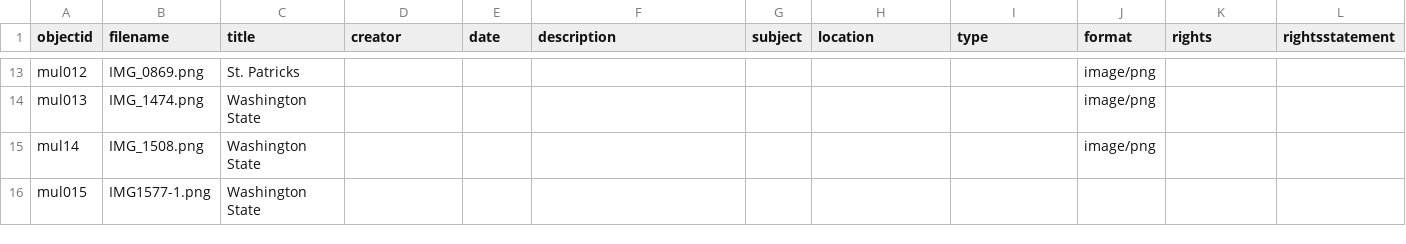
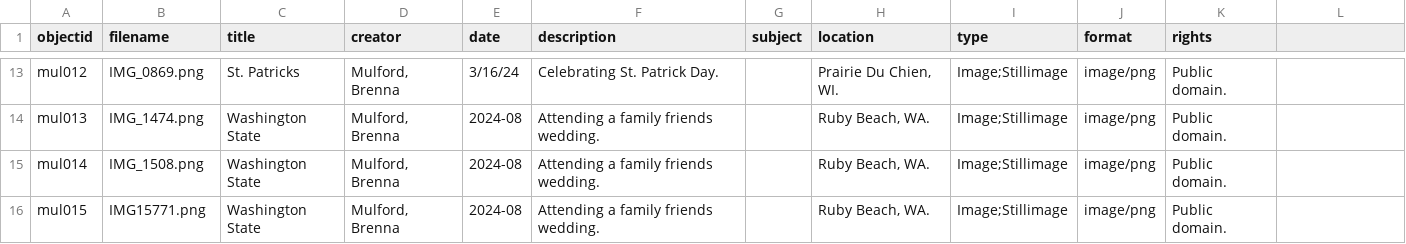
Before and after one commit to BrennaM25/Mulford, a CSV file: _data/MulfordSheet1.csv, drawn as a sheet; only a part is shown, gaps mark what is left out; removed rows and columns are numbered as before the commit, all else as after; the diff covers the shown part only; the diff names each change by its address in the sheet, - before the commit and + after, or states it on an @@ line.

```diff
--- a/_data/MulfordSheet1.csv
+++ b/_data/MulfordSheet1.csv
-L1: rightsstatement
+L1: (empty)
-D13:D14 (creator): (empty)
+D13:D14 (creator): Mulford, Brenna
-E13 (date): (empty)
+E13 (date): 3/16/24
-F13 (description): (empty)
+F13 (description): Celebrating St. Patrick Day.
-H13 (location): (empty)
+H13 (location): Prairie Du Chien, WI.
-I13:I14 (type): (empty)
+I13:I14 (type): Image;Stillimage
-K13:K14 (rights): (empty)
+K13:K14 (rights): Public domain.
-E14 (date): (empty)
+E14 (date): 2024-08
-F14 (description): (empty)
+F14 (description): Attending a family friends wedding.
-H14 (location): (empty)
+H14 (location): Ruby Beach, WA.
-row 15: mul14 | IMG_1508.png | Washington State |  |  |  |  |  |  | image/png
+row 15: mul014 | IMG_1508.png | Washington State | Mulford, Brenna | 2024-08 | Attending a family friends wedding. |  | Ruby Beach, WA. | Image;Stillimage | image/png | Public domain.
-B16 (filename): IMG1577-1.png
+B16 (filename): IMG15771.png
-D16 (creator): (empty)
+D16 (creator): Mulford, Brenna
-E16 (date): (empty)
+E16 (date): 2024-08
-F16 (description): (empty)
+F16 (description): Attending a family friends wedding.
-H16 (location): (empty)
+H16 (location): Ruby Beach, WA.
-I16 (type): (empty)
+I16 (type): Image;Stillimage
-J16 (format): (empty)
+J16 (format): image/png
-K16 (rights): (empty)
+K16 (rights): Public domain.
```
Also changed, not shown: 66 edited cells elsewhere in this file.
